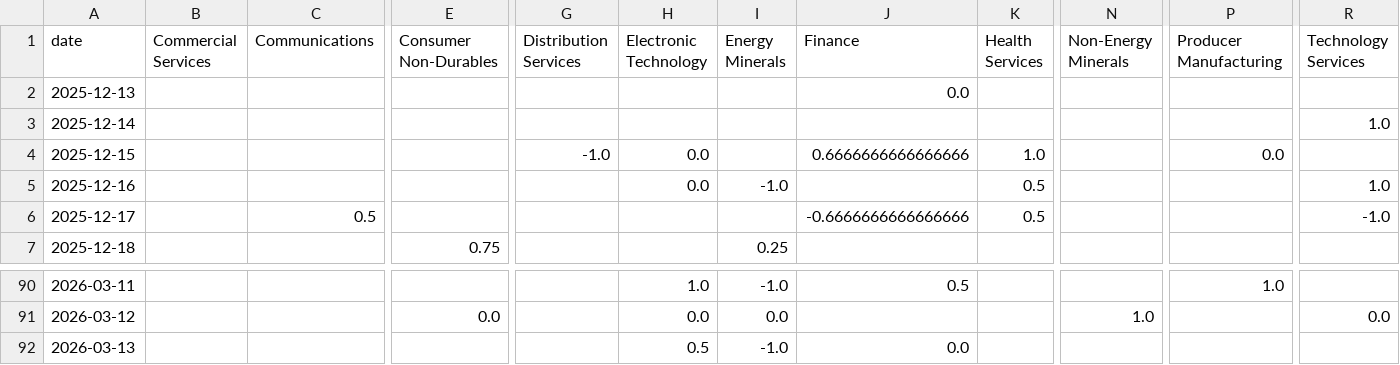
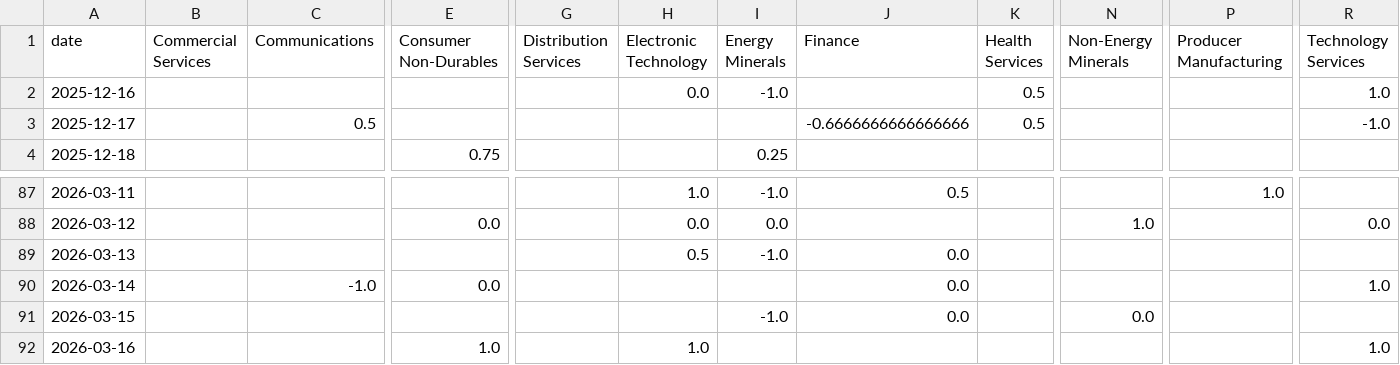
Before and after one commit to laceto/rss_feed, a TSV file: data/sector_sentiment_pivot.tsv, drawn as a sheet; only a part is shown, gaps mark what is left out; removed rows and columns are numbered as before the commit, all else as after; rows hold the shown columns only; the diff names each change by its address in the sheet, - before the commit and + after, or states it on an @@ line.

```diff
--- a/data/sector_sentiment_pivot.tsv
+++ b/data/sector_sentiment_pivot.tsv
-row 2: 2025-12-13 |  |  |  |  |  |  | 0.0
-row 3: 2025-12-14 |  |  |  |  |  |  |  |  |  |  | 1.0
-row 4: 2025-12-15 |  |  |  | -1.0 | 0.0 |  | 0.6666666666666666 | 1.0 |  | 0.0
+row 90: 2026-03-14 |  | -1.0 | 0.0 |  |  |  | 0.0 |  |  |  | 1.0
+row 91: 2026-03-15 |  |  |  |  |  | -1.0 | 0.0 |  | 0.0
+row 92: 2026-03-16 |  |  | 1.0 |  | 1.0 |  |  |  |  |  | 1.0
```
Also changed, not shown: data/entity_sentiment_ts.tsv, data/sector_summary.tsv, 8 other files.
